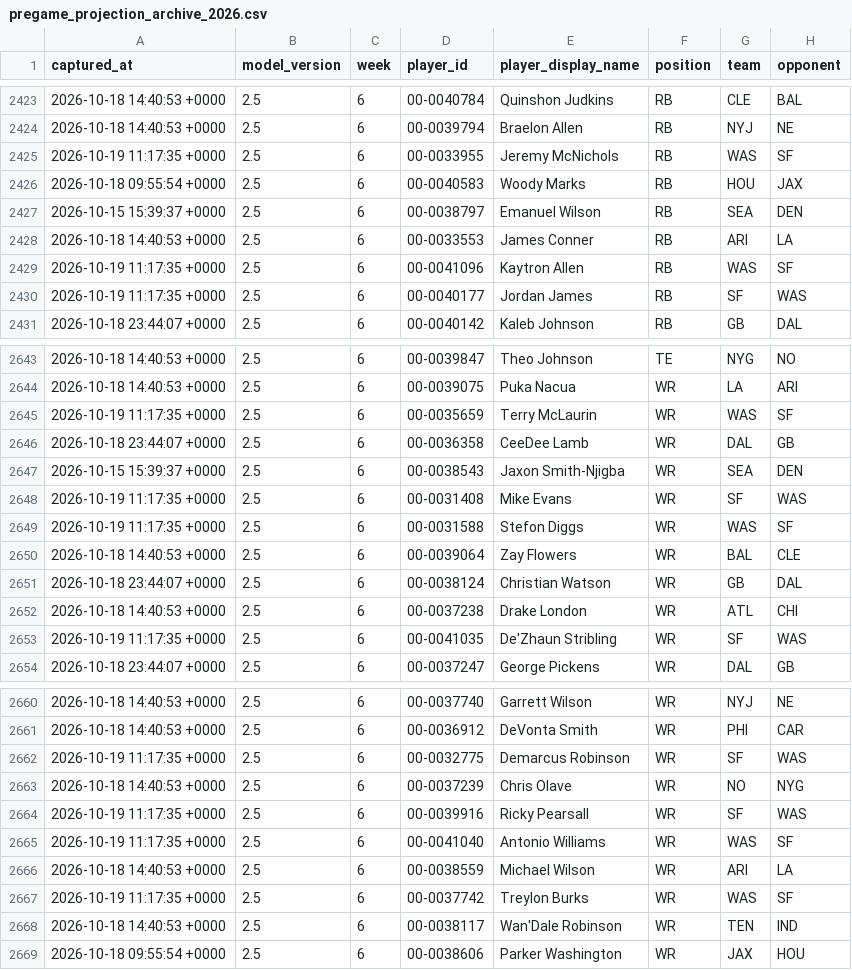
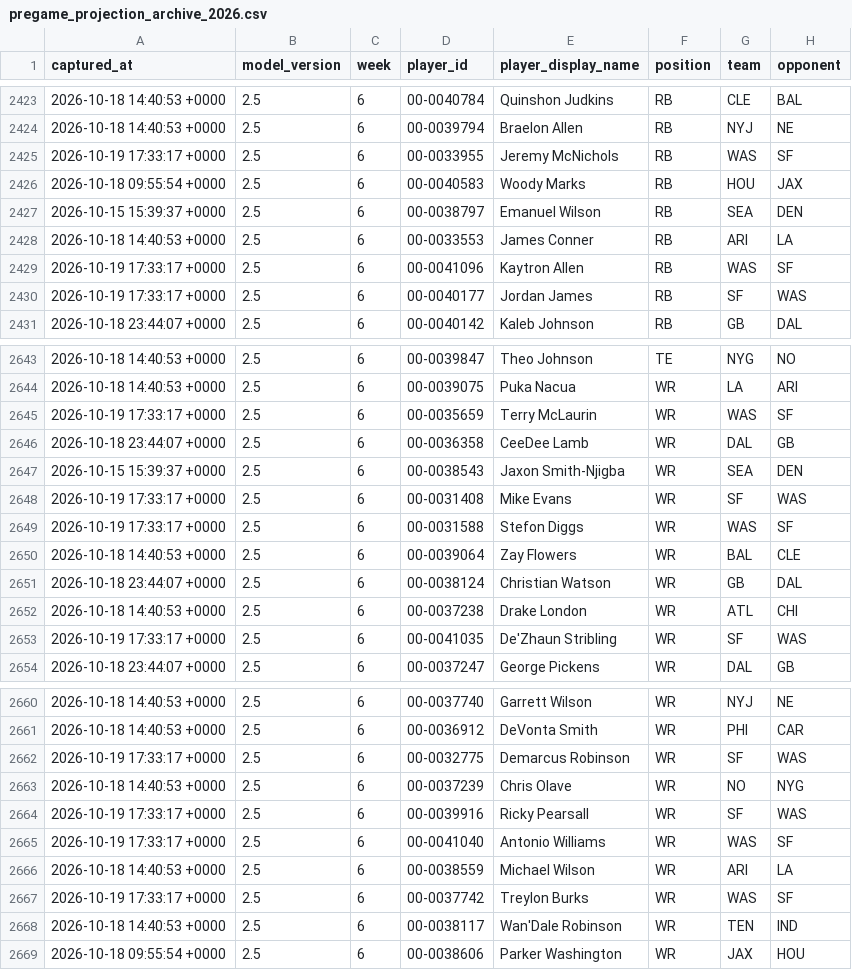
Before and after one commit to dpwrz/powers-newlon, a CSV file: output/pregame_projection_archive_2026.csv, drawn as a sheet; only a part is shown, gaps mark what is left out; the diff covers the shown part only; the diff names each change by its address in the sheet, - before the commit and + after, or states it on an @@ line.

```diff
--- a/output/pregame_projection_archive_2026.csv
+++ b/output/pregame_projection_archive_2026.csv
-A2425 (captured_at): 2026-10-19 11:17:35 +0000
+A2425 (captured_at): 2026-10-19 17:33:17 +0000
-A2429:A2430 (captured_at): 2026-10-19 11:17:35 +0000
+A2429:A2430 (captured_at): 2026-10-19 17:33:17 +0000
-A2645 (captured_at): 2026-10-19 11:17:35 +0000
+A2645 (captured_at): 2026-10-19 17:33:17 +0000
-A2648:A2649 (captured_at): 2026-10-19 11:17:35 +0000
+A2648:A2649 (captured_at): 2026-10-19 17:33:17 +0000
-A2653 (captured_at): 2026-10-19 11:17:35 +0000
+A2653 (captured_at): 2026-10-19 17:33:17 +0000
-A2662 (captured_at): 2026-10-19 11:17:35 +0000
+A2662 (captured_at): 2026-10-19 17:33:17 +0000
-A2664:A2665 (captured_at): 2026-10-19 11:17:35 +0000
+A2664:A2665 (captured_at): 2026-10-19 17:33:17 +0000
-A2667 (captured_at): 2026-10-19 11:17:35 +0000
+A2667 (captured_at): 2026-10-19 17:33:17 +0000
```
Also changed, not shown: 28 edited cells elsewhere in this file, output/live_refresh_log_3_1_2026.csv, output/live_refresh_timing_3_1_2026.csv, 7 other files.
